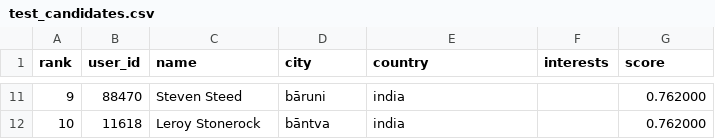
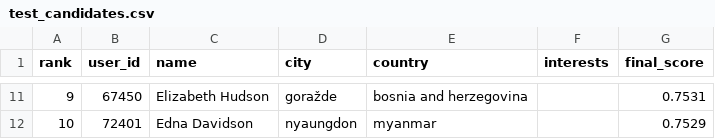
Before and after one commit to jayant1554/X_user_recommendation, a CSV file: outputs/test_candidates.csv, drawn as a sheet; only a part is shown, gaps mark what is left out; the diff covers the shown part only.

```diff
--- a/outputs/test_candidates.csv
+++ b/outputs/test_candidates.csv
@@ -1 +1 @@
-rank,user_id,name,city,country,interests,score
+rank,user_id,name,city,country,interests,final_score
@@ -11,2 +11,2 @@ rank,user_id,name,city,country,interests,score
-9,88470,Steven Steed,bāruni,india,,0.762000
-10,11618,Leroy Stonerock,bāntva,india,,0.762000
+9,67450,Elizabeth Hudson,goražde,bosnia and herzegovina,,0.7531
+10,72401,Edna Davidson,nyaungdon,myanmar,,0.7529
```
Also changed, not shown: 31 edited cells elsewhere in this file, 22 other files.
